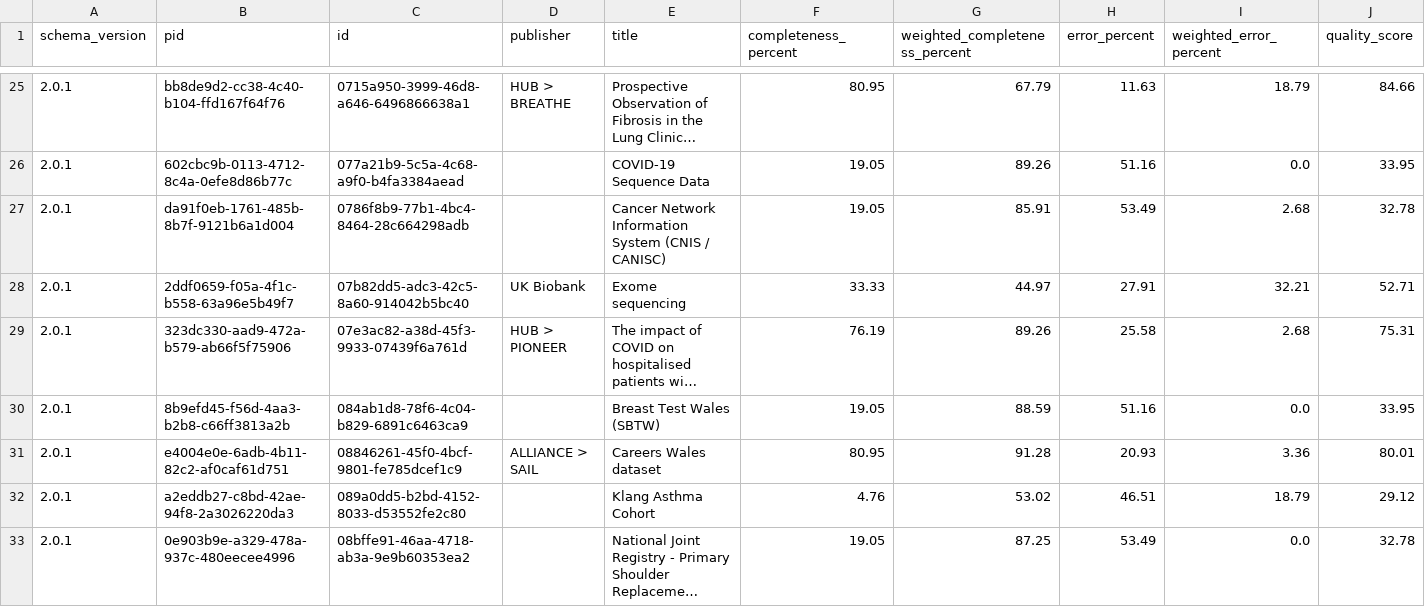
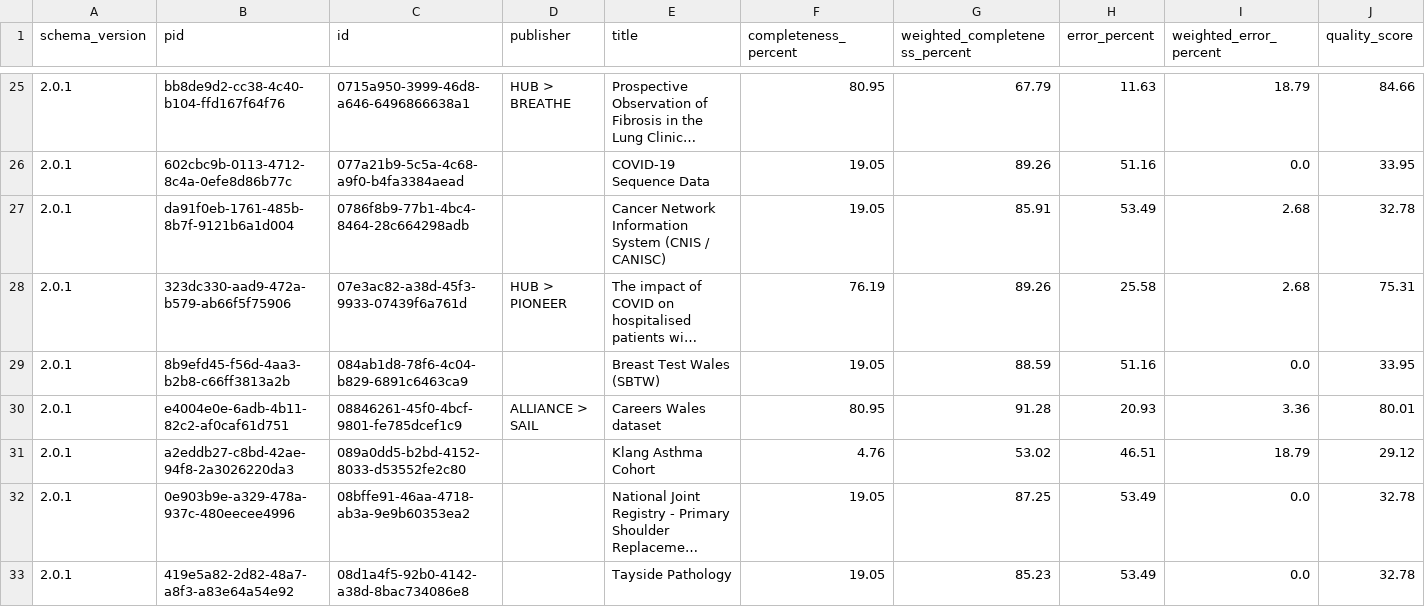
Before and after one commit to HDRUK/datasets, a CSV file: reports/metadata_quality.csv, drawn as a sheet; only a part is shown, gaps mark what is left out; the shorter side is filled out with more unchanged rows; long unchanged cells end in …; removed rows and columns are numbered as before the commit, all else as after; rows hold the shown columns only; the diff covers the shown part only; the diff names each change by its address in the sheet, - before the commit and + after, or states it on an @@ line.

```diff
--- a/reports/metadata_quality.csv
+++ b/reports/metadata_quality.csv
-row 28: 2.0.1 | 2ddf0659-f05a-4f1c-b558-63a96e5b49f7 | 07b82dd5-adc3-42c5-8a60-914042b5bc40 | UK Biobank | Exome sequencing | 33.33 | 44.97 | 27.91 | 32.21 | 52.71
```
Also changed, not shown: 2 added rows and 12 removed rows elsewhere in this file, reports/latest/metadata_quality.v2.csv, reports/v1.1.7/attribute_completeness.csv, 19 other files.
